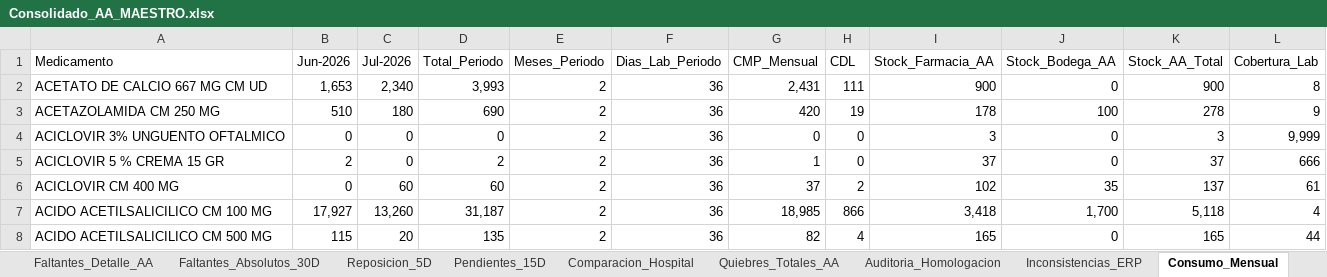
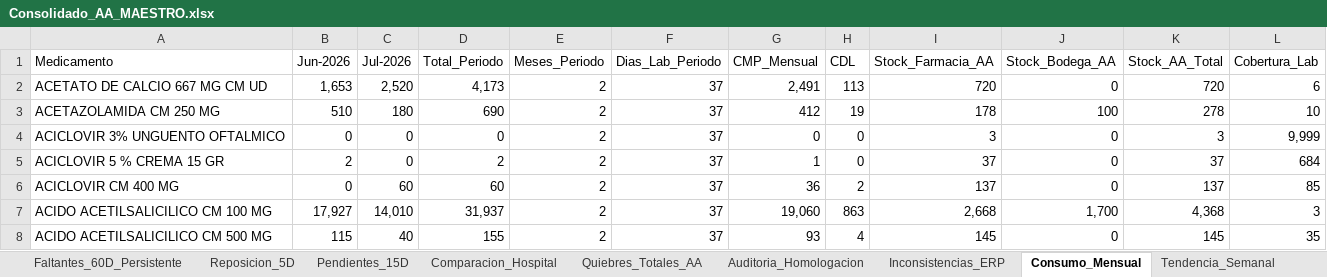
Before and after one commit to danielalfonsocc-rgb/maestro-aa-farmacia, an Excel workbook: Consolidado_AA_MAESTRO.xlsx, sheet Consumo_Mensual, drawn as a sheet; only a part is shown; values as stored, in another font and other column widths than the file's, no cell formats; the diff covers the shown part only; the diff names each change by its address in the sheet, - before the commit and + after, or states it on an @@ line.

```diff
--- a/Consolidado_AA_MAESTRO.xlsx (sheet Consumo_Mensual)
+++ b/Consolidado_AA_MAESTRO.xlsx (sheet Consumo_Mensual)
+sheet tab: Faltantes_60D_Persistente
-C2 (Jul-2026): 2,340
+C2 (Jul-2026): 2,520
-D2 (Total_Periodo): 3,993
+D2 (Total_Periodo): 4,173
-F2:F8 (Dias_Lab_Periodo): 36
+F2:F8 (Dias_Lab_Periodo): 37
-G2 (CMP_Mensual): 2,431
+G2 (CMP_Mensual): 2,491
-H2 (CDL): 111
+H2 (CDL): 113
-I2 (Stock_Farmacia_AA): 900
+I2 (Stock_Farmacia_AA): 720
-K2 (Stock_AA_Total): 900
+K2 (Stock_AA_Total): 720
-L2 (Cobertura_Lab): 8
+L2 (Cobertura_Lab): 6
-G3 (CMP_Mensual): 420
+G3 (CMP_Mensual): 412
-L3 (Cobertura_Lab): 9
+L3 (Cobertura_Lab): 10
-L5 (Cobertura_Lab): 666
+L5 (Cobertura_Lab): 684
-G6 (CMP_Mensual): 37
+G6 (CMP_Mensual): 36
-I6 (Stock_Farmacia_AA): 102
+I6 (Stock_Farmacia_AA): 137
-J6 (Stock_Bodega_AA): 35
+J6 (Stock_Bodega_AA): 0
-L6 (Cobertura_Lab): 61
+L6 (Cobertura_Lab): 85
-C7 (Jul-2026): 13,260
+C7 (Jul-2026): 14,010
-D7 (Total_Periodo): 31,187
+D7 (Total_Periodo): 31,937
-G7 (CMP_Mensual): 18,985
+G7 (CMP_Mensual): 19,060
-H7 (CDL): 866
+H7 (CDL): 863
-I7 (Stock_Farmacia_AA): 3,418
+I7 (Stock_Farmacia_AA): 2,668
-K7 (Stock_AA_Total): 5,118
+K7 (Stock_AA_Total): 4,368
-L7 (Cobertura_Lab): 4
+L7 (Cobertura_Lab): 3
-C8 (Jul-2026): 20
+C8 (Jul-2026): 40
-D8 (Total_Periodo): 135
+D8 (Total_Periodo): 155
-G8 (CMP_Mensual): 82
+G8 (CMP_Mensual): 93
-I8 (Stock_Farmacia_AA): 165
+I8 (Stock_Farmacia_AA): 145
-K8 (Stock_AA_Total): 165
+K8 (Stock_AA_Total): 145
-L8 (Cobertura_Lab): 44
+L8 (Cobertura_Lab): 35
```
Also changed, not shown: 1 added row and 1858 edited cells elsewhere in this sheet, sheet Pedido_Farm_Bodega, sheet Pedido_Repos_Bodega, sheet SGLI_Estres, sheet Reposicion_5D, sheet Tendencia_Semanal, sheet Stock_AA, 12 more sheets, cell formats, Resumen_Pedidos_AA.xlsx, 1 other file.
